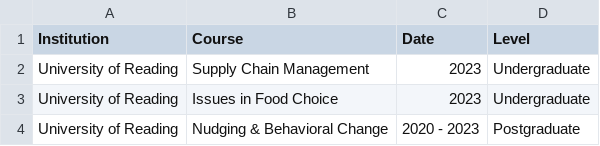
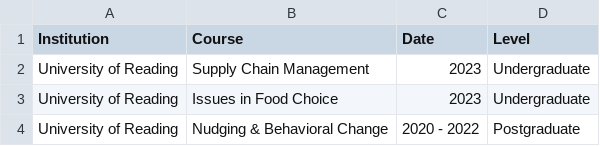
Before and after one commit to Beginner1208/WebR, a CSV file: static/sessionalpast.csv, drawn as a sheet.

```diff
--- a/static/sessionalpast.csv
+++ b/static/sessionalpast.csv
@@ -3,2 +3,2 @@ University of Reading,Supply Chain Management,2023,Undergraduate
 University of Reading,Issues in Food Choice,2023,Undergraduate
-University of Reading,Nudging & Behavioral Change,2020 - 2023,Postgraduate
+University of Reading,Nudging & Behavioral Change,2020 - 2022,Postgraduate
```
Also changed, not shown: 1 other file.
